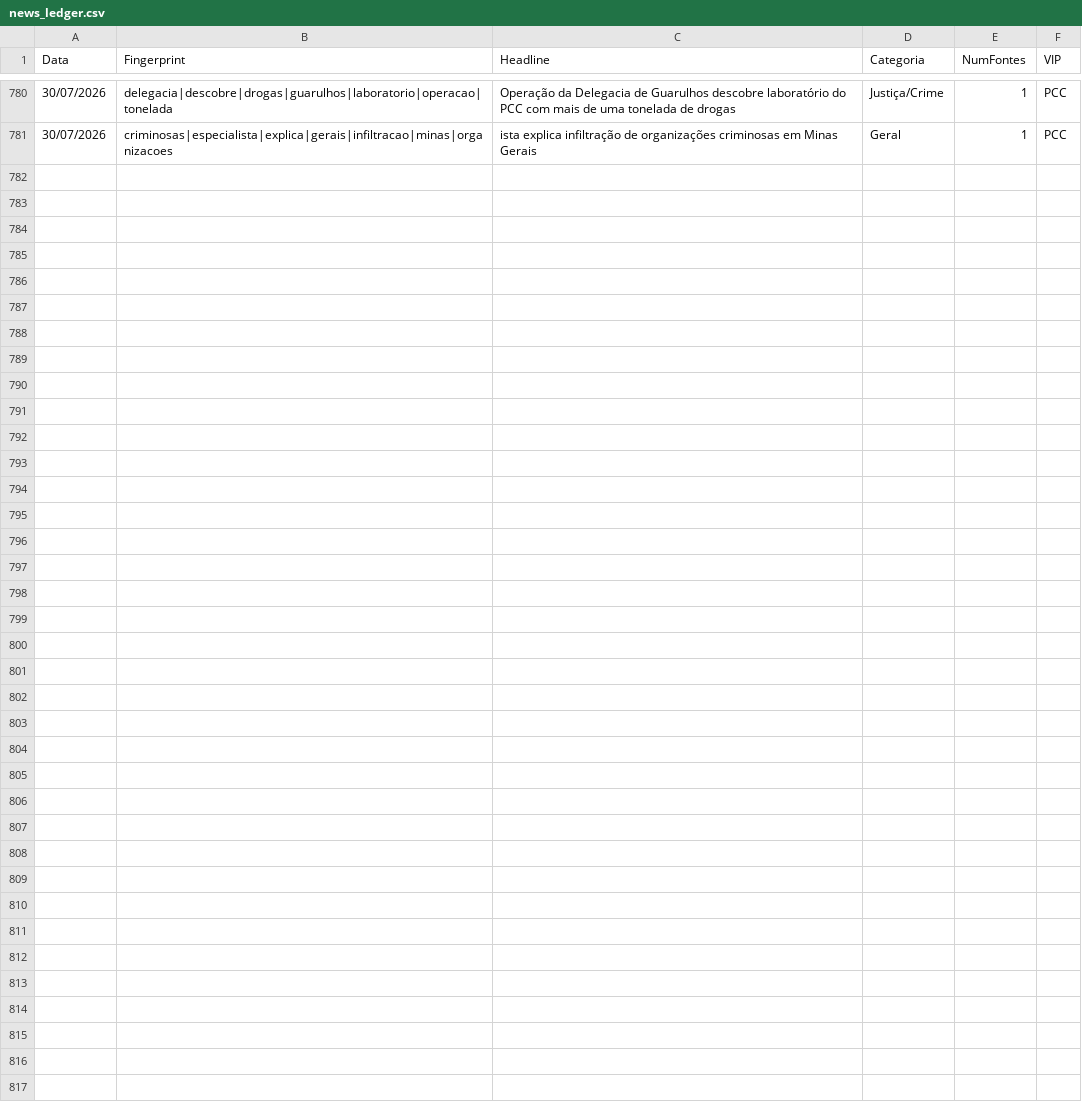
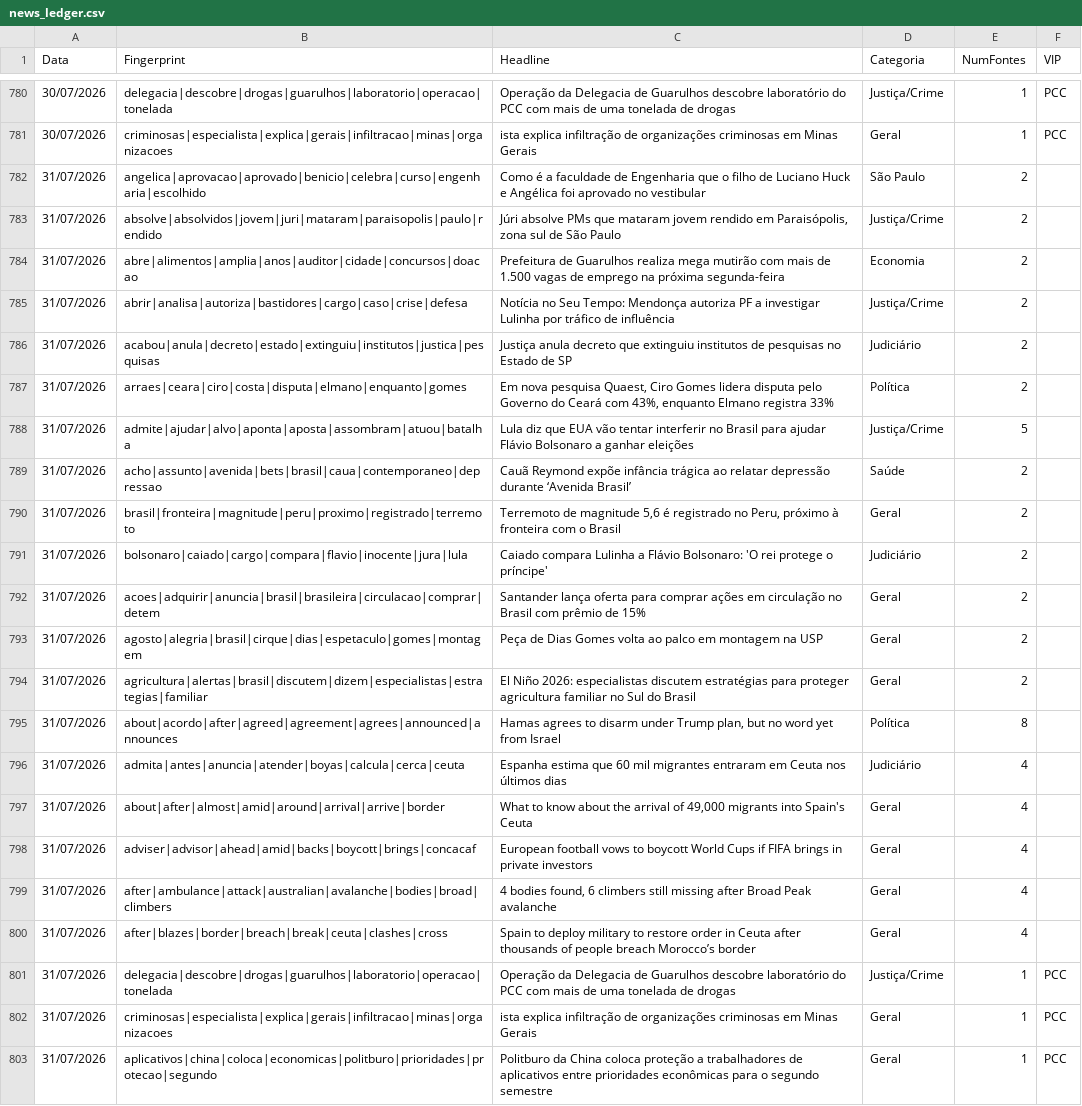
Before and after one commit to GuilhermeACRusso/monitor-de-not-cias, a CSV file: news_ledger.csv, drawn as a sheet; only a part is shown, gaps mark what is left out.

Commit message:
Update news ledger and entity graph

```diff
--- a/news_ledger.csv
+++ b/news_ledger.csv
@@ -781 +781,23 @@ Data,Fingerprint,Headline,Categoria,NumFontes,VIP
 30/07/2026,criminosas|especialista|explica|gerais|infiltracao|minas|organizacoes,ista explica infiltração de organizações criminosas em Minas Gerais,Geral,1,PCC
+31/07/2026,angelica|aprovacao|aprovado|benicio|celebra|curso|engenharia|escolhido,Como é a faculdade de Engenharia que o filho de Luciano Huck e Angélica foi aprovado no vestibular,São Paulo,2,
+31/07/2026,absolve|absolvidos|jovem|juri|mataram|paraisopolis|paulo|rendido,"Júri absolve PMs que mataram jovem rendido em Paraisópolis, zona sul de São Paulo",Justiça/Crime,2,
+31/07/2026,abre|alimentos|amplia|anos|auditor|cidade|concursos|doacao,Prefeitura de Guarulhos realiza mega mutirão com mais de 1.500 vagas de emprego na próxima segunda-feira,Economia,2,
+31/07/2026,abrir|analisa|autoriza|bastidores|cargo|caso|crise|defesa,Notícia no Seu Tempo: Mendonça autoriza PF a investigar Lulinha por tráfico de influência,Justiça/Crime,2,
+31/07/2026,acabou|anula|decreto|estado|extinguiu|institutos|justica|pesquisas,Justiça anula decreto que extinguiu institutos de pesquisas no Estado de SP,Judiciário,2,
+31/07/2026,arraes|ceara|ciro|costa|disputa|elmano|enquanto|gomes,"Em nova pesquisa Quaest, Ciro Gomes lidera disputa pelo Governo do Ceará com 43%, enquanto Elmano registra 33%",Política,2,
+31/07/2026,admite|ajudar|alvo|aponta|aposta|assombram|atuou|batalha,Lula diz que EUA vão tentar interferir no Brasil para ajudar Flávio Bolsonaro a ganhar eleições,Justiça/Crime,5,
+31/07/2026,acho|assunto|avenida|bets|brasil|caua|contemporaneo|depressao,Cauã Reymond expõe infância trágica ao relatar depressão durante ‘Avenida Brasil’,Saúde,2,
+31/07/2026,brasil|fronteira|magnitude|peru|proximo|registrado|terremoto,"Terremoto de magnitude 5,6 é registrado no Peru, próximo à fronteira com o Brasil",Geral,2,
+31/07/2026,bolsonaro|caiado|cargo|compara|flavio|inocente|jura|lula,Caiado compara Lulinha a Flávio Bolsonaro: 'O rei protege o príncipe',Judiciário,2,
+31/07/2026,acoes|adquirir|anuncia|brasil|brasileira|circulacao|comprar|detem,Santander lança oferta para comprar ações em circulação no Brasil com prêmio de 15%,Geral,2,
+31/07/2026,agosto|alegria|brasil|cirque|dias|espetaculo|gomes|montagem,Peça de Dias Gomes volta ao palco em montagem na USP,Geral,2,
+31/07/2026,agricultura|alertas|brasil|discutem|dizem|especialistas|estrategias|familiar,El Niño 2026: especialistas discutem estratégias para proteger agricultura familiar no Sul do Brasil,Geral,2,
+31/07/2026,about|acordo|after|agreed|agreement|agrees|announced|announces,"Hamas agrees to disarm under Trump plan, but no word yet from Israel",Política,8,
+31/07/2026,admita|antes|anuncia|atender|boyas|calcula|cerca|ceuta,Espanha estima que 60 mil migrantes entraram em Ceuta nos últimos dias,Judiciário,4,
+31/07/2026,about|after|almost|amid|around|arrival|arrive|border,"What to know about the arrival of 49,000 migrants into Spain's Ceuta",Geral,4,
+31/07/2026,adviser|advisor|ahead|amid|backs|boycott|brings|concacaf,European football vows to boycott World Cups if FIFA brings in private investors,Geral,4,
+31/07/2026,after|ambulance|attack|australian|avalanche|bodies|broad|climbers,"4 bodies found, 6 climbers still missing after Broad Peak avalanche",Geral,4,
+31/07/2026,after|blazes|border|breach|break|ceuta|clashes|cross,Spain to deploy military to restore order in Ceuta after thousands of people breach Morocco’s border,Geral,4,
+31/07/2026,delegacia|descobre|drogas|guarulhos|laboratorio|operacao|tonelada,Operação da Delegacia de Guarulhos descobre laboratório do PCC com mais de uma tonelada de drogas,Justiça/Crime,1,PCC
+31/07/2026,criminosas|especialista|explica|gerais|infiltracao|minas|organizacoes,ista explica infiltração de organizações criminosas em Minas Gerais,Geral,1,PCC
+31/07/2026,aplicativos|china|coloca|economicas|politburo|prioridades|protecao|segundo,Politburo da China coloca proteção a trabalhadores de aplicativos entre prioridades econômicas para o segundo semestre,Geral,1,PCC
```
Also changed, not shown: news_graph_entities.csv, 2 other files.
